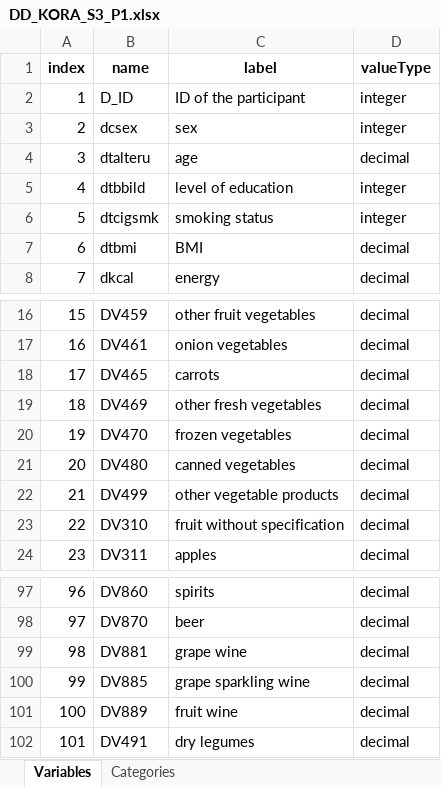
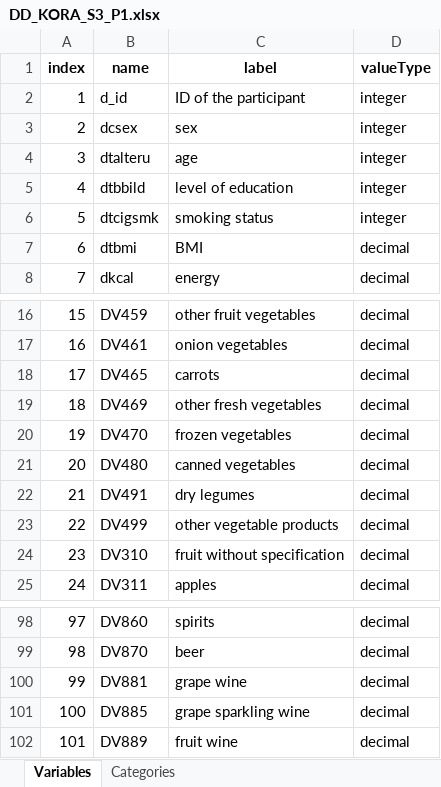
Before and after one commit to nfdi4health/use-cases-harmonisation, an Excel workbook: rmonize/data_dictionary/DD_KORA_S3_P1.xlsx, sheet Variables, drawn as a sheet; only a part is shown, gaps mark what is left out; values as stored, in another font and other column widths than the file's, no borders; addresses are those after the commit; the diff names each change by its address in the sheet, - before the commit and + after, or states it on an @@ line.

```diff
--- a/rmonize/data_dictionary/DD_KORA_S3_P1.xlsx (sheet Variables)
+++ b/rmonize/data_dictionary/DD_KORA_S3_P1.xlsx (sheet Variables)
-B2 (name): D_ID
+B2 (name): d_id
-D4 (valueType): decimal
+D4 (valueType): integer
@@ row 102 moved to row 22: 21 @@
@@ column A (index) renumbered between rows 23 and 102 @@
```
Also changed, not shown: sheet Categories, rmonize/data_dictionary/DD_KORA_S1_P1.xlsx, rmonize/data_proc_elem/DPE_KORA_S1_P1.xlsx, 1 other file.
